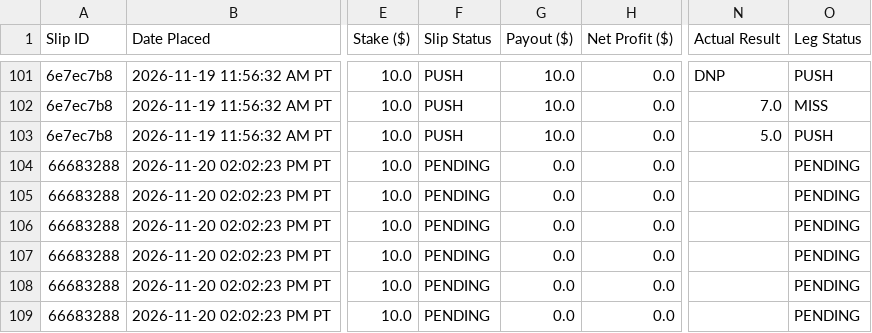
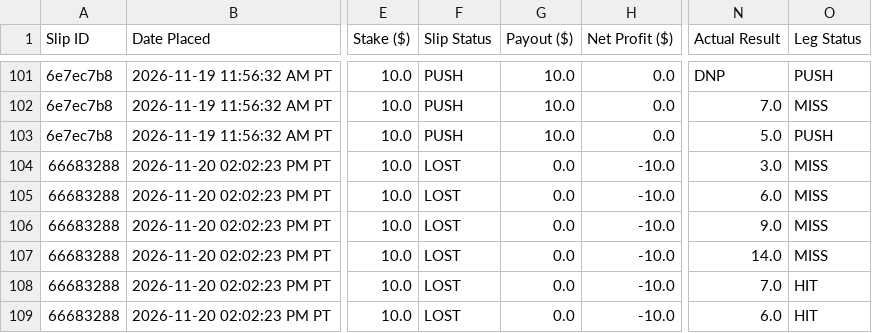
Before and after one commit to akshayarul7/prizepicks-bot, a CSV file: paper_bets.csv, drawn as a sheet; only a part is shown, gaps mark what is left out; the diff names each change by its address in the sheet, - before the commit and + after, or states it on an @@ line.

```diff
--- a/paper_bets.csv
+++ b/paper_bets.csv
-F104:F109 (Slip Status): PENDING
+F104:F109 (Slip Status): LOST
-H104:H109 (Net Profit ($)): 0.0
+H104:H109 (Net Profit ($)): -10.0
-N104 (Actual Result): (empty)
+N104 (Actual Result): 3.0
-O104:O107 (Leg Status): PENDING
+O104:O107 (Leg Status): MISS
-N105 (Actual Result): (empty)
+N105 (Actual Result): 6.0
-N106 (Actual Result): (empty)
+N106 (Actual Result): 9.0
-N107 (Actual Result): (empty)
+N107 (Actual Result): 14.0
-N108 (Actual Result): (empty)
+N108 (Actual Result): 7.0
-O108:O109 (Leg Status): PENDING
+O108:O109 (Leg Status): HIT
-N109 (Actual Result): (empty)
+N109 (Actual Result): 6.0
```
Also changed, not shown: paper_bets_volume.csv, 2 other files.
